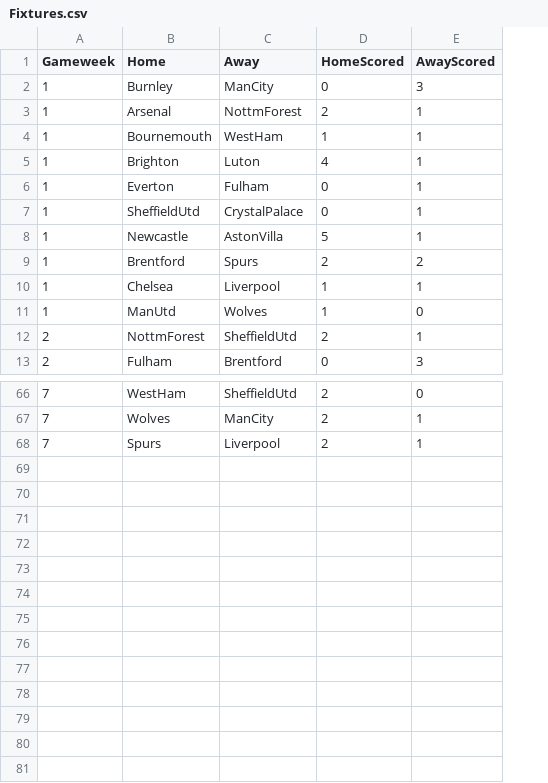
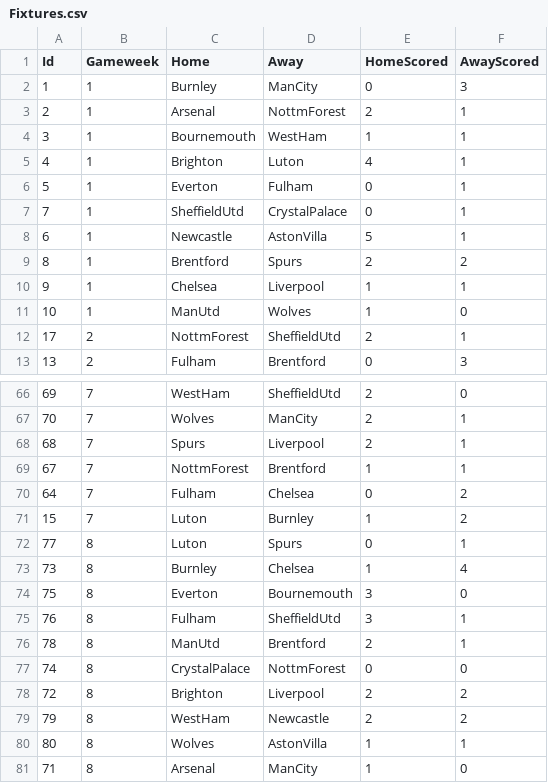
Before and after one commit to EthanDarbourne/Fantasy-App, a CSV file: Data/Fixtures.csv, drawn as a sheet; only a part is shown, gaps mark what is left out; the diff names each change by its address in the sheet, - before the commit and + after, or states it on an @@ line.

Commit message:
load training data

```diff
--- a/Data/Fixtures.csv
+++ b/Data/Fixtures.csv
+column A (Id), rows 2-13: 1 | 2 | 3 | 4 | 5 | 7 | 6 | 8 | 9 | 10 | 17 | 13; rows 66-68: 69 | 70 | 68
+row 69: 67 | 7 | NottmForest | Brentford | 1 | 1
+row 70: 64 | 7 | Fulham | Chelsea | 0 | 2
+row 71: 15 | 7 | Luton | Burnley | 1 | 2
+row 72: 77 | 8 | Luton | Spurs | 0 | 1
+row 73: 73 | 8 | Burnley | Chelsea | 1 | 4
+row 74: 75 | 8 | Everton | Bournemouth | 3 | 0
+row 75: 76 | 8 | Fulham | SheffieldUtd | 3 | 1
+row 76: 78 | 8 | ManUtd | Brentford | 2 | 1
+row 77: 74 | 8 | CrystalPalace | NottmForest | 0 | 0
+row 78: 72 | 8 | Brighton | Liverpool | 2 | 2
+row 79: 79 | 8 | WestHam | Newcastle | 2 | 2
+row 80: 80 | 8 | Wolves | AstonVilla | 1 | 1
+row 81: 71 | 8 | Arsenal | ManCity | 1 | 0
```
Also changed, not shown: 16 other files.
